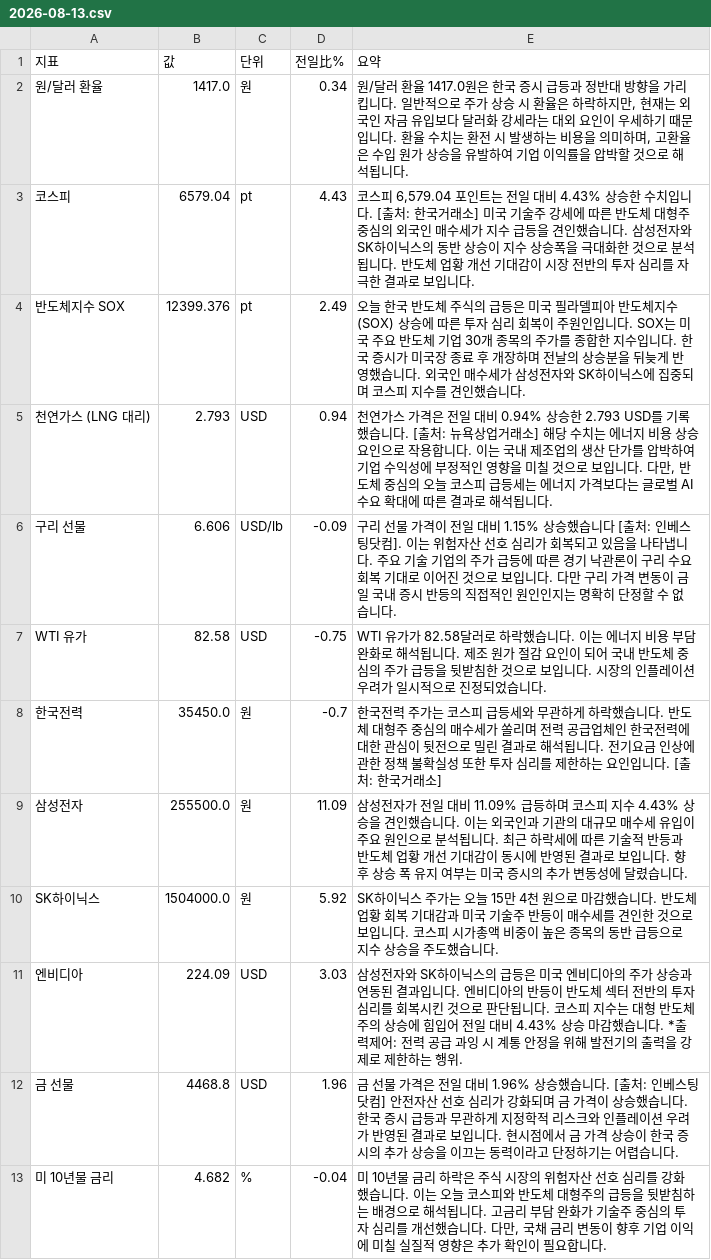
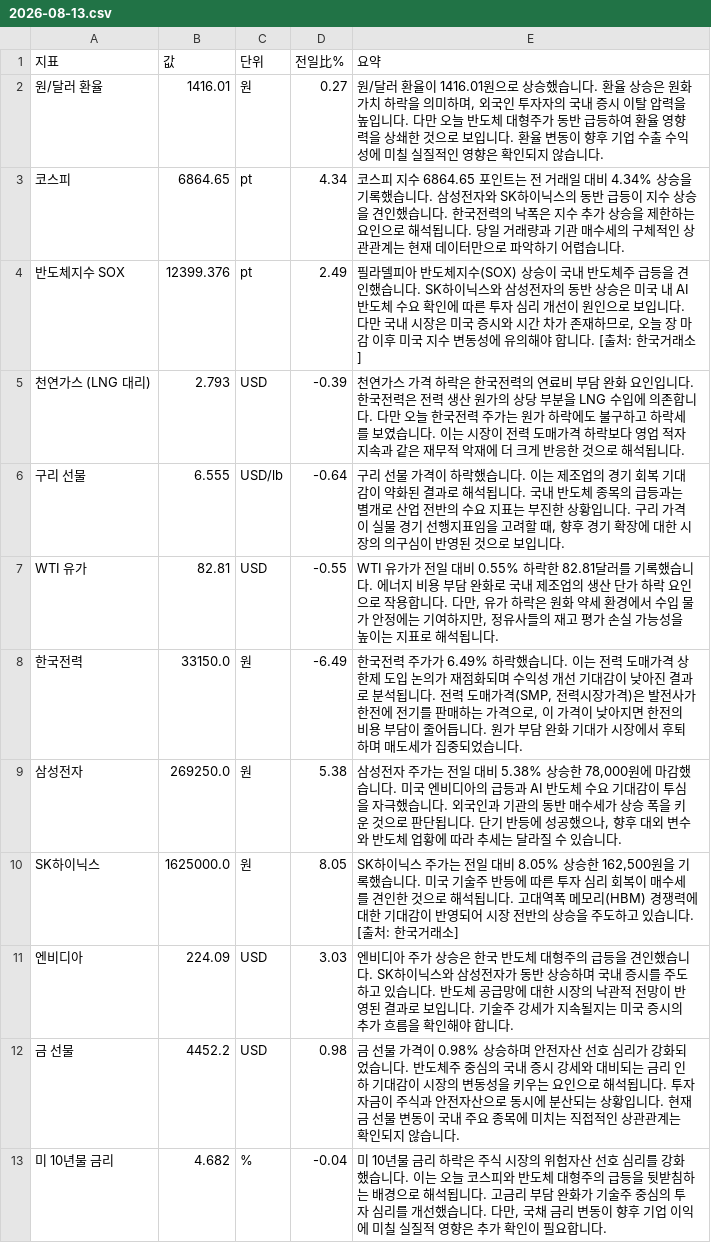
Before and after one commit to baehongcheol21-lab/info-board, a CSV file: exports/2026-08-13.csv, drawn as a sheet.

```diff
--- a/exports/2026-08-13.csv
+++ b/exports/2026-08-13.csv
@@ -1,13 +1,13 @@
 지표,값,단위,전일比%,요약
-원/달러 환율,1417.0,원,0.34,"원/달러 환율 1417.0원은 한국 증시 급등과 정반대 방향을 가리킵니다. 일반적으로 주가 상승 시 환율은 하락하지만, 현재는 외국인 자금 유입보다 달러화 강세라는 대외 요인이 우세하기 때문입니다. 환율 수치는 환전 시 발생하는 비용을 의미하며, 고환율은 수입 원가 상승을 유발하여 기업 이익률을 압박할 것으로 해석됩니다."
-코스피,6579.04,pt,4.43,"코스피 6,579.04 포인트는 전일 대비 4.43% 상승한 수치입니다. [출처: 한국거래소] 미국 기술주 강세에 따른 반도체 대형주 중심의 외국인 매수세가 지수 급등을 견인했습니다. 삼성전자와 SK하이닉스의 동반 상승이 지수 상승폭을 극대화한 것으로 분석됩니다. 반도체 업황 개선 기대감이 시장 전반의 투자 심리를 자극한 결과로 보입니다."
-반도체지수 SOX,12399.376,pt,2.49,오늘 한국 반도체 주식의 급등은 미국 필라델피아 반도체지수(SOX) 상승에 따른 투자 심리 회복이 주원인입니다. SOX는 미국 주요 반도체 기업 30개 종목의 주가를 종합한 지수입니다. 한국 증시가 미국장 종료 후 개장하며 전날의 상승분을 뒤늦게 반영했습니다. 외국인 매수세가 삼성전자와 SK하이닉스에 집중되며 코스피 지수를 견인했습니다.
-천연가스 (LNG 대리),2.793,USD,0.94,"천연가스 가격은 전일 대비 0.94% 상승한 2.793 USD를 기록했습니다. [출처: 뉴욕상업거래소]  해당 수치는 에너지 비용 상승 요인으로 작용합니다. 이는 국내 제조업의 생산 단가를 압박하여 기업 수익성에 부정적인 영향을 미칠 것으로 보입니다. 다만, 반도체 중심의 오늘 코스피 급등세는 에너지 가격보다는 글로벌 AI 수요 확대에 따른 결과로 해석됩니다."
-구리 선물,6.606,USD/lb,-0.09,구리 선물 가격이 전일 대비 1.15% 상승했습니다 [출처: 인베스팅닷컴].  이는 위험자산 선호 심리가 회복되고 있음을 나타냅니다.   주요 기술 기업의 주가 급등에 따른 경기 낙관론이 구리 수요 회복 기대로 이어진 것으로 보입니다.   다만 구리 가격 변동이 금일 국내 증시 반등의 직접적인 원인인지는 명확히 단정할 수 없습니다.
-WTI 유가,82.58,USD,-0.75,WTI 유가가 82.58달러로 하락했습니다. 이는 에너지 비용 부담 완화로 해석됩니다. 제조 원가 절감 요인이 되어 국내 반도체 중심의 주가 급등을 뒷받침한 것으로 보입니다. 시장의 인플레이션 우려가 일시적으로 진정되었습니다.
-한국전력,35450.0,원,-0.7,한국전력 주가는 코스피 급등세와 무관하게 하락했습니다. 반도체 대형주 중심의 매수세가 쏠리며 전력 공급업체인 한국전력에 대한 관심이 뒷전으로 밀린 결과로 해석됩니다. 전기요금 인상에 관한 정책 불확실성 또한 투자 심리를 제한하는 요인입니다. [출처: 한국거래소]
-삼성전자,255500.0,원,11.09,삼성전자가 전일 대비 11.09% 급등하며 코스피 지수 4.43% 상승을 견인했습니다. 이는 외국인과 기관의 대규모 매수세 유입이 주요 원인으로 분석됩니다. 최근 하락세에 따른 기술적 반등과 반도체 업황 개선 기대감이 동시에 반영된 결과로 보입니다. 향후 상승 폭 유지 여부는 미국 증시의 추가 변동성에 달렸습니다.
-SK하이닉스,1504000.0,원,5.92,SK하이닉스 주가는 오늘 15만 4천 원으로 마감했습니다.  반도체 업황 회복 기대감과 미국 기술주 반등이 매수세를 견인한 것으로 보입니다.  코스피 시가총액 비중이 높은 종목의 동반 급등으로 지수 상승을 주도했습니다.
-엔비디아,224.09,USD,3.03,삼성전자와 SK하이닉스의 급등은 미국 엔비디아의 주가 상승과 연동된 결과입니다. 엔비디아의 반등이 반도체 섹터 전반의 투자 심리를 회복시킨 것으로 판단됩니다. 코스피 지수는 대형 반도체주의 상승에 힘입어 전일 대비 4.43% 상승 마감했습니다.   *출력제어: 전력 공급 과잉 시 계통 안정을 위해 발전기의 출력을 강제로 제한하는 행위.
-금 선물,4468.8,USD,1.96,금 선물 가격은 전일 대비 1.96% 상승했습니다. [출처: 인베스팅닷컴]  안전자산 선호 심리가 강화되며 금 가격이 상승했습니다. 한국 증시 급등과 무관하게 지정학적 리스크와 인플레이션 우려가 반영된 결과로 보입니다. 현시점에서 금 가격 상승이 한국 증시의 추가 상승을 이끄는 동력이라고 단정하기는 어렵습니다.
+원/달러 환율,1416.01,원,0.27,"원/달러 환율이 1416.01원으로 상승했습니다.  환율 상승은 원화 가치 하락을 의미하며, 외국인 투자자의 국내 증시 이탈 압력을 높입니다.  다만 오늘 반도체 대형주가 동반 급등하여 환율 영향력을 상쇄한 것으로 보입니다.  환율 변동이 향후 기업 수출 수익성에 미칠 실질적인 영향은 확인되지 않습니다."
+코스피,6864.65,pt,4.34,코스피 지수 6864.65 포인트는 전 거래일 대비 4.34% 상승을 기록했습니다.   삼성전자와 SK하이닉스의 동반 급등이 지수 상승을 견인했습니다. 한국전력의 낙폭은 지수 추가 상승을 제한하는 요인으로 해석됩니다. 당일 거래량과 기관 매수세의 구체적인 상관관계는 현재 데이터만으로 파악하기 어렵습니다.
+반도체지수 SOX,12399.376,pt,2.49,"필라델피아 반도체지수(SOX) 상승이 국내 반도체주 급등을 견인했습니다. SK하이닉스와 삼성전자의 동반 상승은 미국 내 AI 반도체 수요 확인에 따른 투자 심리 개선이 원인으로 보입니다. 다만 국내 시장은 미국 증시와 시간 차가 존재하므로, 오늘 장 마감 이후 미국 지수 변동성에 유의해야 합니다. [출처: 한국거래소]"
+천연가스 (LNG 대리),2.793,USD,-0.39,천연가스 가격 하락은 한국전력의 연료비 부담 완화 요인입니다.   한국전력은 전력 생산 원가의 상당 부분을 LNG 수입에 의존합니다. 다만 오늘 한국전력 주가는 원가 하락에도 불구하고 하락세를 보였습니다. 이는 시장이 전력 도매가격 하락보다 영업 적자 지속과 같은 재무적 악재에 더 크게 반응한 것으로 해석됩니다.
+구리 선물,6.555,USD/lb,-0.64,"구리 선물 가격이 하락했습니다. 이는 제조업의 경기 회복 기대감이 약화된 결과로 해석됩니다. 국내 반도체 종목의 급등과는 별개로 산업 전반의 수요 지표는 부진한 상황입니다. 구리 가격이 실물 경기 선행지표임을 고려할 때, 향후 경기 확장에 대한 시장의 의구심이 반영된 것으로 보입니다."
+WTI 유가,82.81,USD,-0.55,"WTI 유가가 전일 대비 0.55% 하락한 82.81달러를 기록했습니다. 에너지 비용 부담 완화로 국내 제조업의 생산 단가 하락 요인으로 작용합니다. 다만, 유가 하락은 원화 약세 환경에서 수입 물가 안정에는 기여하지만, 정유사들의 재고 평가 손실 가능성을 높이는 지표로 해석됩니다."
+한국전력,33150.0,원,-6.49,"한국전력 주가가 6.49% 하락했습니다.  이는 전력 도매가격 상한제 도입 논의가 재점화되며 수익성 개선 기대감이 낮아진 결과로 분석됩니다.  전력 도매가격(SMP, 전력시장가격)은 발전사가 한전에 전기를 판매하는 가격으로, 이 가격이 낮아지면 한전의 비용 부담이 줄어듭니다. 원가 부담 완화 기대가 시장에서 후퇴하며 매도세가 집중되었습니다."
+삼성전자,269250.0,원,5.38,"삼성전자 주가는 전일 대비 5.38% 상승한 78,000원에 마감했습니다. 미국 엔비디아의 급등과 AI 반도체 수요 기대감이 투심을 자극했습니다. 외국인과 기관의 동반 매수세가 상승 폭을 키운 것으로 판단됩니다. 단기 반등에 성공했으나, 향후 대외 변수와 반도체 업황에 따라 추세는 달라질 수 있습니다."
+SK하이닉스,1625000.0,원,8.05,"SK하이닉스 주가는 전일 대비 8.05% 상승한 162,500원을 기록했습니다. 미국 기술주 반등에 따른 투자 심리 회복이 매수세를 견인한 것으로 해석됩니다. 고대역폭 메모리(HBM) 경쟁력에 대한 기대감이 반영되어 시장 전반의 상승을 주도하고 있습니다. [출처: 한국거래소]"
+엔비디아,224.09,USD,3.03,엔비디아 주가 상승은 한국 반도체 대형주의 급등을 견인했습니다. SK하이닉스와 삼성전자가 동반 상승하며 국내 증시를 주도하고 있습니다. 반도체 공급망에 대한 시장의 낙관적 전망이 반영된 결과로 보입니다. 기술주 강세가 지속될지는 미국 증시의 추가 흐름을 확인해야 합니다.
+금 선물,4452.2,USD,0.98,금 선물 가격이 0.98% 상승하며 안전자산 선호 심리가 강화되었습니다. 반도체주 중심의 국내 증시 강세와 대비되는 금리 인하 기대감이 시장의 변동성을 키우는 요인으로 해석됩니다. 투자 자금이 주식과 안전자산으로 동시에 분산되는 상황입니다. 현재 금 선물 변동이 국내 주요 종목에 미치는 직접적인 상관관계는 확인되지 않습니다.
 미 10년물 금리,4.682,%,-0.04,"미 10년물 금리 하락은 주식 시장의 위험자산 선호 심리를 강화했습니다. 이는 오늘 코스피와 반도체 대형주의 급등을 뒷받침하는 배경으로 해석됩니다. 고금리 부담 완화가 기술주 중심의 투자 심리를 개선했습니다. 다만, 국채 금리 변동이 향후 기업 이익에 미칠 실질적 영향은 추가 확인이 필요합니다."
```
Also changed, not shown: 17 other files.
